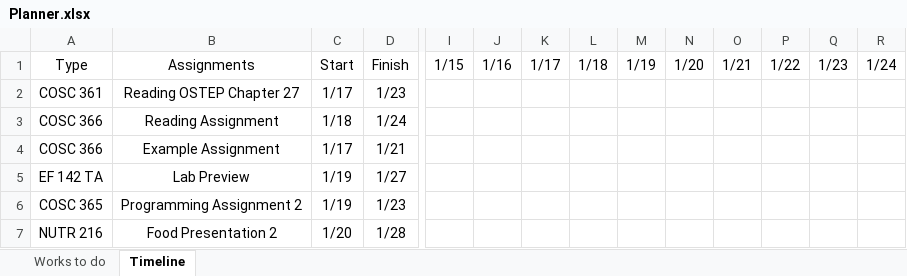
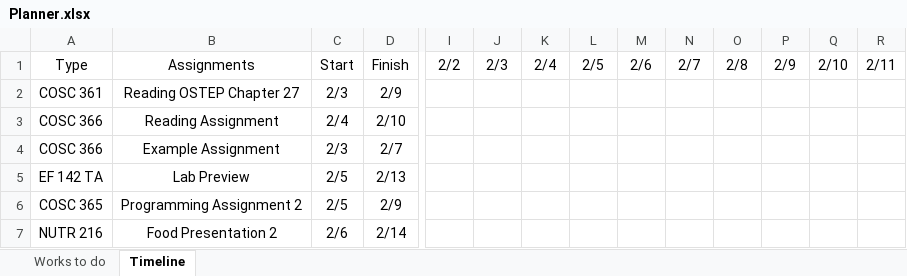
Before and after one commit to JihunKimCode/JihunKimCode.github.io, an Excel workbook: Files/Planner.xlsx, sheet Timeline, drawn as a sheet; only a part is shown, gaps mark what is left out; values as stored, in another font and other column widths than the file's, no borders; conditional formats and table styles not drawn; the diff covers the shown part only; the diff names each change by its address in the sheet, - before the commit and + after, or states it on an @@ line.

```diff
--- a/Files/Planner.xlsx (sheet Timeline)
+++ b/Files/Planner.xlsx (sheet Timeline)
-I1: 1/15
+I1: 2/2
-J1: 1/16
+J1: 2/3
-K1: 1/17
+K1: 2/4
-L1: 1/18
+L1: 2/5
-M1: 1/19
+M1: 2/6
-N1: 1/20
+N1: 2/7
-O1: 1/21
+O1: 2/8
-P1: 1/22
+P1: 2/9
-Q1: 1/23
+Q1: 2/10
-R1: 1/24
+R1: 2/11
-C2: 1/17
+C2: 2/3
-D2: 1/23
+D2: 2/9
-C3: 1/18
+C3: 2/4
-D3: 1/24
+D3: 2/10
-C4: 1/17
+C4: 2/3
-D4: 1/21
+D4: 2/7
-C5:C6: 1/19
+C5:C6: 2/5
-D5: 1/27
+D5: 2/13
-D6: 1/23
+D6: 2/9
-C7: 1/20
+C7: 2/6
-D7: 1/28
+D7: 2/14
```
Also changed, not shown: 4 edited cells elsewhere in this sheet, sheet Works to do, charts or pictures, 4 other files.
